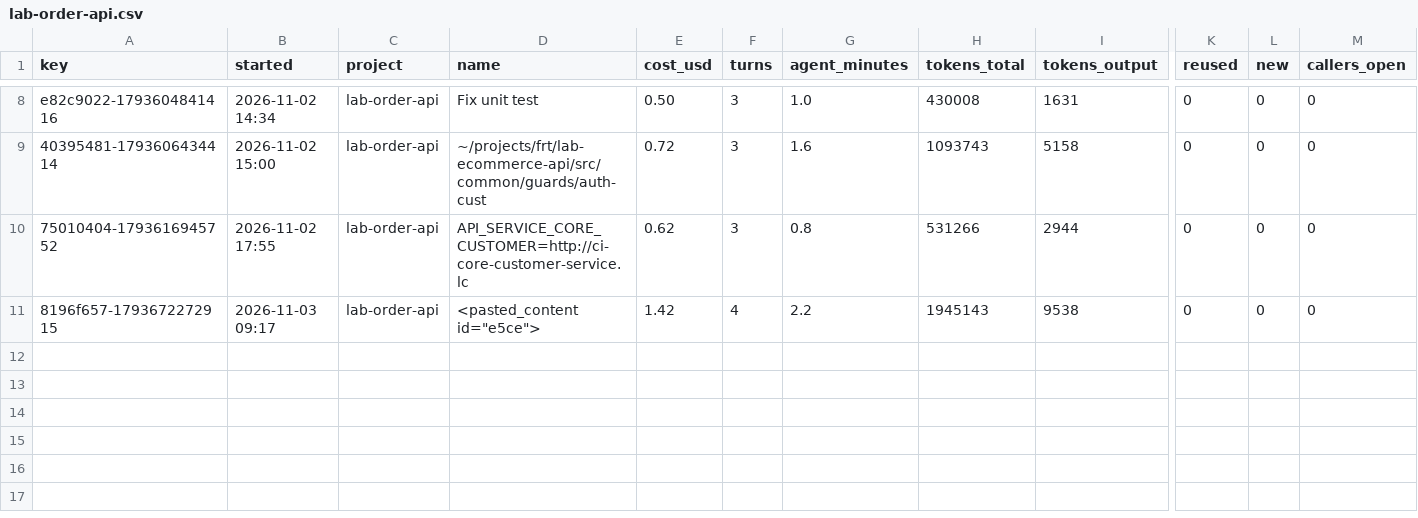
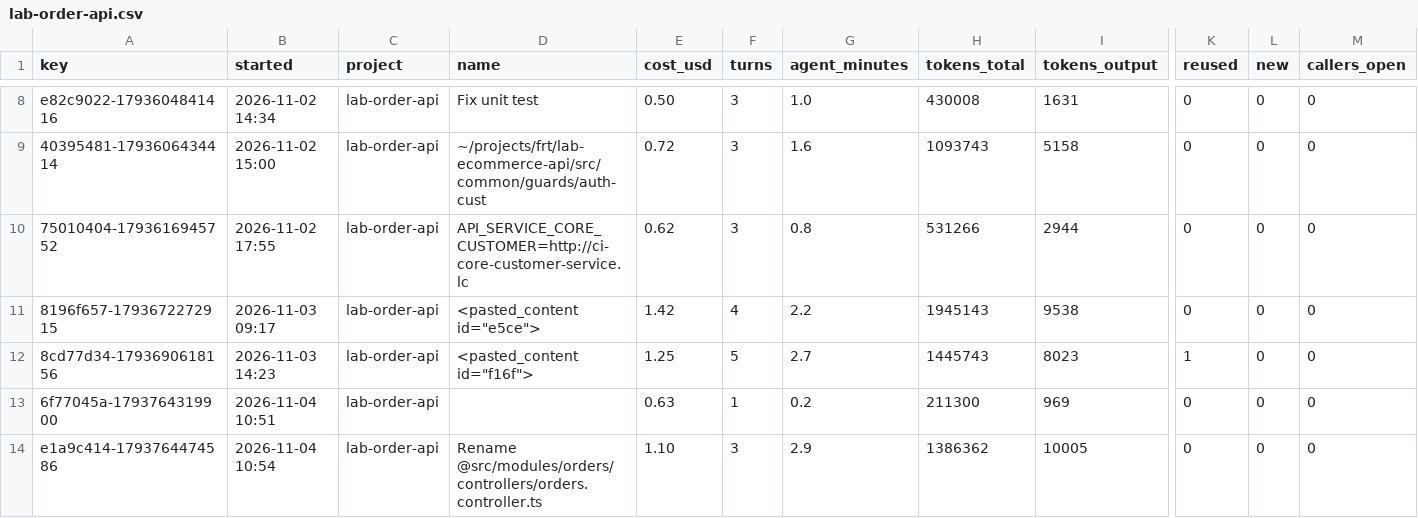
Before and after one commit to dobadevv/dotfiles, a CSV file: .config/ponytail/band/lab-order-api.csv, drawn as a sheet; only a part is shown, gaps mark what is left out; rows hold the shown columns only; the diff names each change by its address in the sheet, - before the commit and + after, or states it on an @@ line.

```diff
--- a/.config/ponytail/band/lab-order-api.csv
+++ b/.config/ponytail/band/lab-order-api.csv
+row 12: 8cd77d34-1793690618156 | 2026-11-03 14:23 | lab-order-api | <pasted_content id="f16f"> | 1.25 | 5 | 2.7 | 1445743 | 8023 | 1 | 0 | 0
+row 13: 6f77045a-1793764319900 | 2026-11-04 10:51 | lab-order-api |  | 0.63 | 1 | 0.2 | 211300 | 969 | 0 | 0 | 0
+row 14: e1a9c414-1793764474586 | 2026-11-04 10:54 | lab-order-api | Rename @src/modules/orders/controllers/orders.controller.ts | 1.10 | 3 | 2.9 | 1386362 | 10005 | 0 | 0 | 0
```
Also changed, not shown: .config/ponytail/band/dotfiles.csv, .config/ponytail/band/lab-ecommerce-api.csv, 16 other files.
